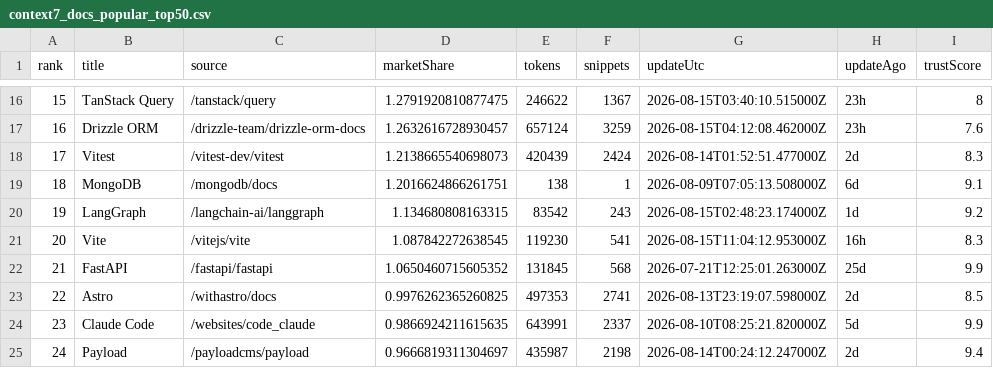
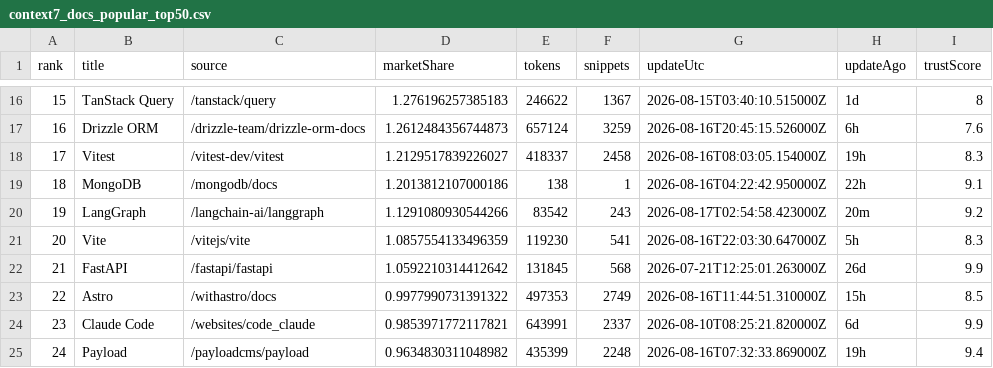
Before and after one commit to LouisLau-art/multi-agent-skills-catalog, a CSV file: docs/data/context7_docs_popular_top50.csv, drawn as a sheet; only a part is shown, gaps mark what is left out; the diff covers the shown part only; the diff names each change by its address in the sheet, - before the commit and + after, or states it on an @@ line.

```diff
--- a/docs/data/context7_docs_popular_top50.csv
+++ b/docs/data/context7_docs_popular_top50.csv
-D16 (marketShare): 1.2791920810877475
+D16 (marketShare): 1.276196257385183
-H16 (updateAgo): 23h
+H16 (updateAgo): 1d
-D17 (marketShare): 1.2632616728930457
+D17 (marketShare): 1.2612484356744873
-G17 (updateUtc): 2026-08-15T04:12:08.462000Z
+G17 (updateUtc): 2026-08-16T20:45:15.526000Z
-H17 (updateAgo): 23h
+H17 (updateAgo): 6h
-D18 (marketShare): 1.2138665540698073
+D18 (marketShare): 1.2129517839226027
-E18 (tokens): 420439
+E18 (tokens): 418337
-F18 (snippets): 2424
+F18 (snippets): 2458
-G18 (updateUtc): 2026-08-14T01:52:51.477000Z
+G18 (updateUtc): 2026-08-16T08:03:05.154000Z
-H18 (updateAgo): 2d
+H18 (updateAgo): 19h
-D19 (marketShare): 1.2016624866261751
+D19 (marketShare): 1.2013812107000186
-G19 (updateUtc): 2026-08-09T07:05:13.508000Z
+G19 (updateUtc): 2026-08-16T04:22:42.950000Z
-H19 (updateAgo): 6d
+H19 (updateAgo): 22h
-D20 (marketShare): 1.134680808163315
+D20 (marketShare): 1.1291080930544266
-G20 (updateUtc): 2026-08-15T02:48:23.174000Z
+G20 (updateUtc): 2026-08-17T02:54:58.423000Z
-H20 (updateAgo): 1d
+H20 (updateAgo): 20m
-D21 (marketShare): 1.087842272638545
+D21 (marketShare): 1.0857554133496359
-G21 (updateUtc): 2026-08-15T11:04:12.953000Z
+G21 (updateUtc): 2026-08-16T22:03:30.647000Z
-H21 (updateAgo): 16h
+H21 (updateAgo): 5h
-D22 (marketShare): 1.0650460715605352
+D22 (marketShare): 1.0592210314412642
-H22 (updateAgo): 25d
+H22 (updateAgo): 26d
-D23 (marketShare): 0.9976262365260825
+D23 (marketShare): 0.9977990731391322
-F23 (snippets): 2741
+F23 (snippets): 2749
-G23 (updateUtc): 2026-08-13T23:19:07.598000Z
+G23 (updateUtc): 2026-08-16T11:44:51.310000Z
-H23 (updateAgo): 2d
+H23 (updateAgo): 15h
-D24 (marketShare): 0.9866924211615635
+D24 (marketShare): 0.9853971772117821
-H24 (updateAgo): 5d
+H24 (updateAgo): 6d
-D25 (marketShare): 0.9666819311304697
+D25 (marketShare): 0.9634830311048982
-E25 (tokens): 435987
+E25 (tokens): 435399
-F25 (snippets): 2198
+F25 (snippets): 2248
-G25 (updateUtc): 2026-08-14T00:24:12.247000Z
+G25 (updateUtc): 2026-08-16T07:32:33.869000Z
-H25 (updateAgo): 2d
+H25 (updateAgo): 19h
```
Also changed, not shown: 136 edited cells elsewhere in this file, docs/data/skills_sh_all_time_top2000.csv, 5 other files.
